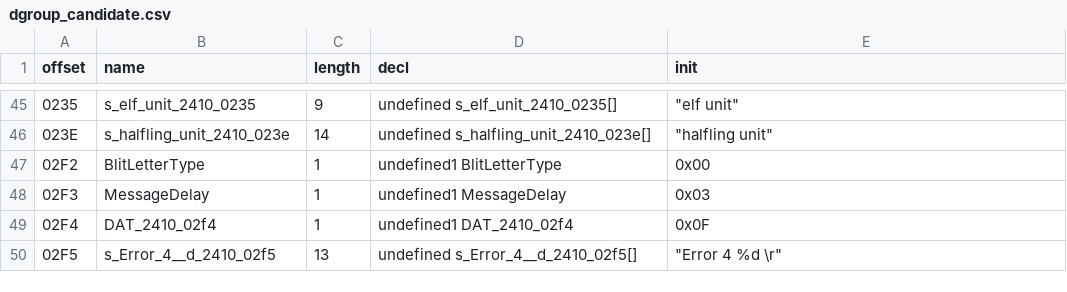
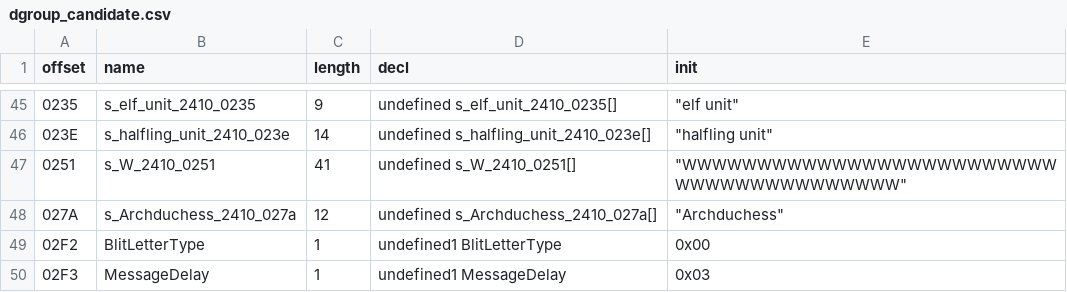
Before and after one commit to NancySadkov/dest, a CSV file: doc/dgroup_candidate.csv, drawn as a sheet; only a part is shown, gaps mark what is left out; the shorter side is filled out with more unchanged rows.

```diff
--- a/doc/dgroup_candidate.csv
+++ b/doc/dgroup_candidate.csv
@@ -46,2 +46,4 @@ offset,name,length,decl,init
 023E,"s_halfling_unit_2410_023e",14,"undefined s_halfling_unit_2410_023e[]","""halfling unit"""
+0251,"s_W_2410_0251",41,"undefined s_W_2410_0251[]","""WWWWWWWWWWWWWWWWWWWWWWWWWWWWWWWWWWWWWWWW"""
+027A,"s_Archduchess_2410_027a",12,"undefined s_Archduchess_2410_027a[]","""Archduchess"""
 02F2,"BlitLetterType",1,"undefined1 BlitLetterType","0x00"
```
Also changed, not shown: doc/dgroup_map.csv, 13 other files.
